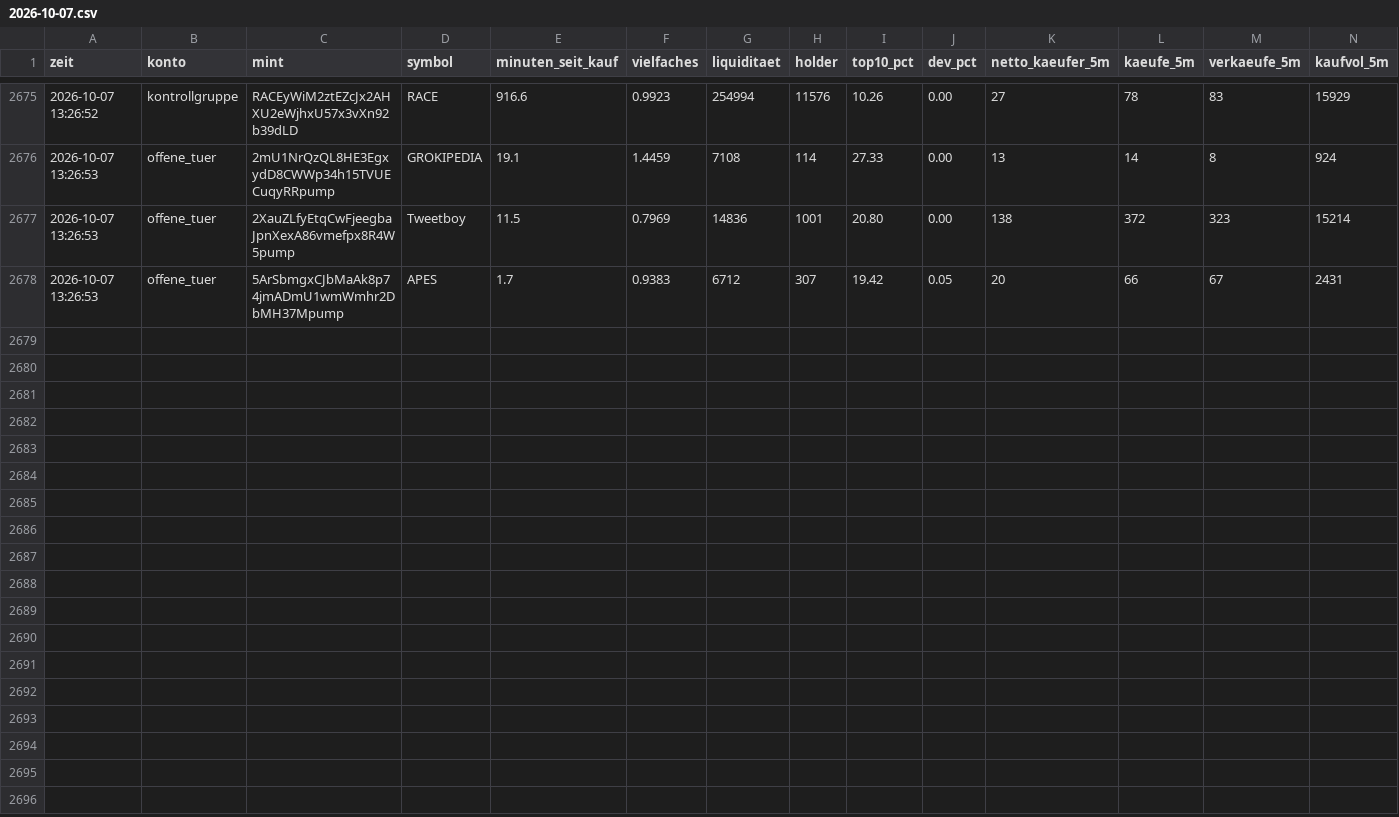
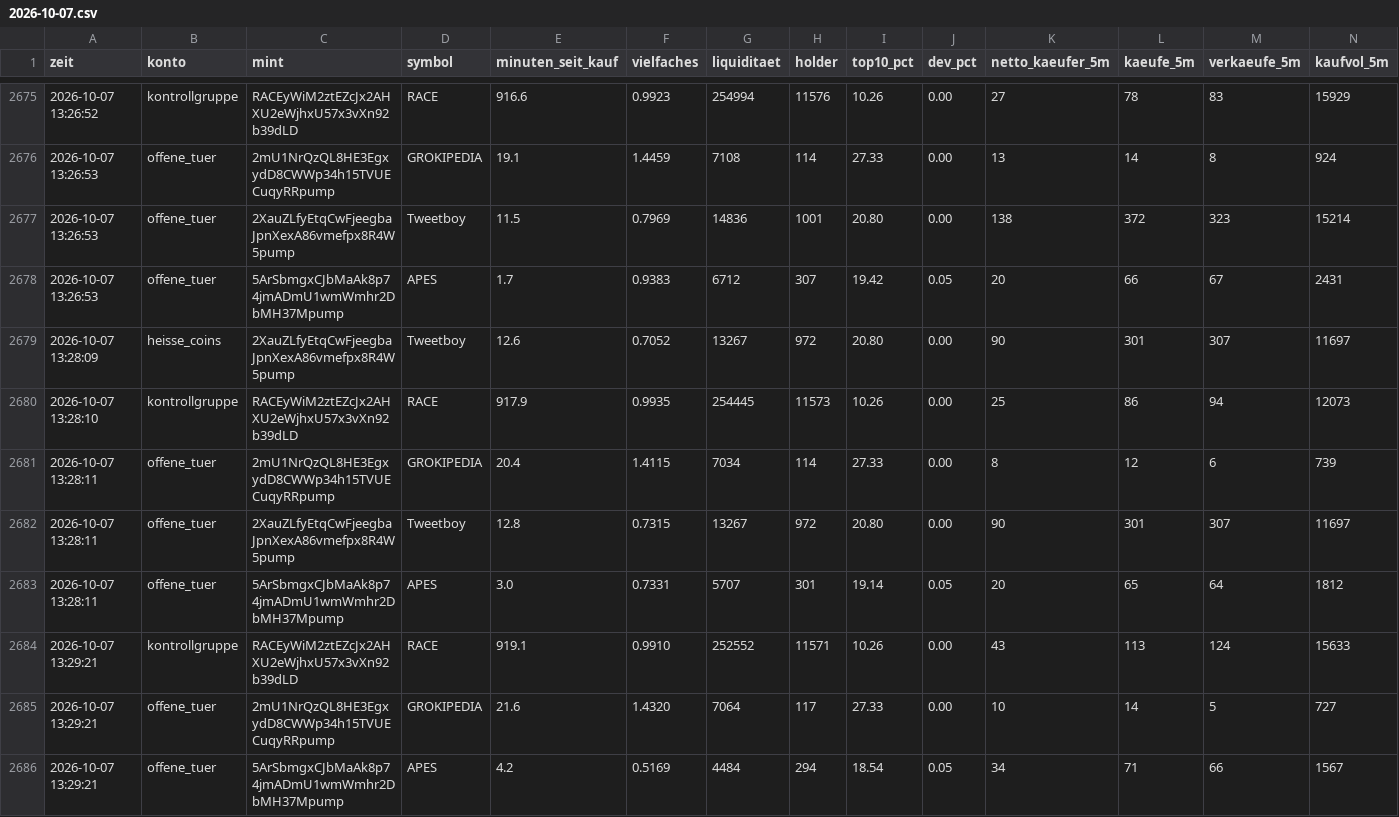
Before and after one commit to Jubosaurus/solana-meme-paperbot, a CSV file: flugschreiber/2026-10-07.csv, drawn as a sheet; only a part is shown, gaps mark what is left out; rows hold the shown columns only; the diff names each change by its address in the sheet, - before the commit and + after, or states it on an @@ line.

```diff
--- a/flugschreiber/2026-10-07.csv
+++ b/flugschreiber/2026-10-07.csv
+row 2679: 2026-10-07 13:28:09 | heisse_coins | 2XauZLfyEtqCwFjeegbaJpnXexA86vmefpx8R4W5pump | Tweetboy | 12.6 | 0.7052 | 13267 | 972 | 20.80 | 0.00 | 90 | 301 | 307 | 11697
+row 2680: 2026-10-07 13:28:10 | kontrollgruppe | RACEyWiM2ztEZcJx2AHXU2eWjhxU57x3vXn92b39dLD | RACE | 917.9 | 0.9935 | 254445 | 11573 | 10.26 | 0.00 | 25 | 86 | 94 | 12073
+row 2681: 2026-10-07 13:28:11 | offene_tuer | 2mU1NrQzQL8HE3EgxydD8CWWp34h15TVUECuqyRRpump | GROKIPEDIA | 20.4 | 1.4115 | 7034 | 114 | 27.33 | 0.00 | 8 | 12 | 6 | 739
+row 2682: 2026-10-07 13:28:11 | offene_tuer | 2XauZLfyEtqCwFjeegbaJpnXexA86vmefpx8R4W5pump | Tweetboy | 12.8 | 0.7315 | 13267 | 972 | 20.80 | 0.00 | 90 | 301 | 307 | 11697
+row 2683: 2026-10-07 13:28:11 | offene_tuer | 5ArSbmgxCJbMaAk8p74jmADmU1wmWmhr2DbMH37Mpump | APES | 3.0 | 0.7331 | 5707 | 301 | 19.14 | 0.05 | 20 | 65 | 64 | 1812
+row 2684: 2026-10-07 13:29:21 | kontrollgruppe | RACEyWiM2ztEZcJx2AHXU2eWjhxU57x3vXn92b39dLD | RACE | 919.1 | 0.9910 | 252552 | 11571 | 10.26 | 0.00 | 43 | 113 | 124 | 15633
+row 2685: 2026-10-07 13:29:21 | offene_tuer | 2mU1NrQzQL8HE3EgxydD8CWWp34h15TVUECuqyRRpump | GROKIPEDIA | 21.6 | 1.4320 | 7064 | 117 | 27.33 | 0.00 | 10 | 14 | 5 | 727
+row 2686: 2026-10-07 13:29:21 | offene_tuer | 5ArSbmgxCJbMaAk8p74jmADmU1wmWmhr2DbMH37Mpump | APES | 4.2 | 0.5169 | 4484 | 294 | 18.54 | 0.05 | 34 | 71 | 66 | 1567
```
Also changed, not shown: experimente/heisse_coins/journal.csv, experimente/offene_tuer/journal.csv, 16 other files.
